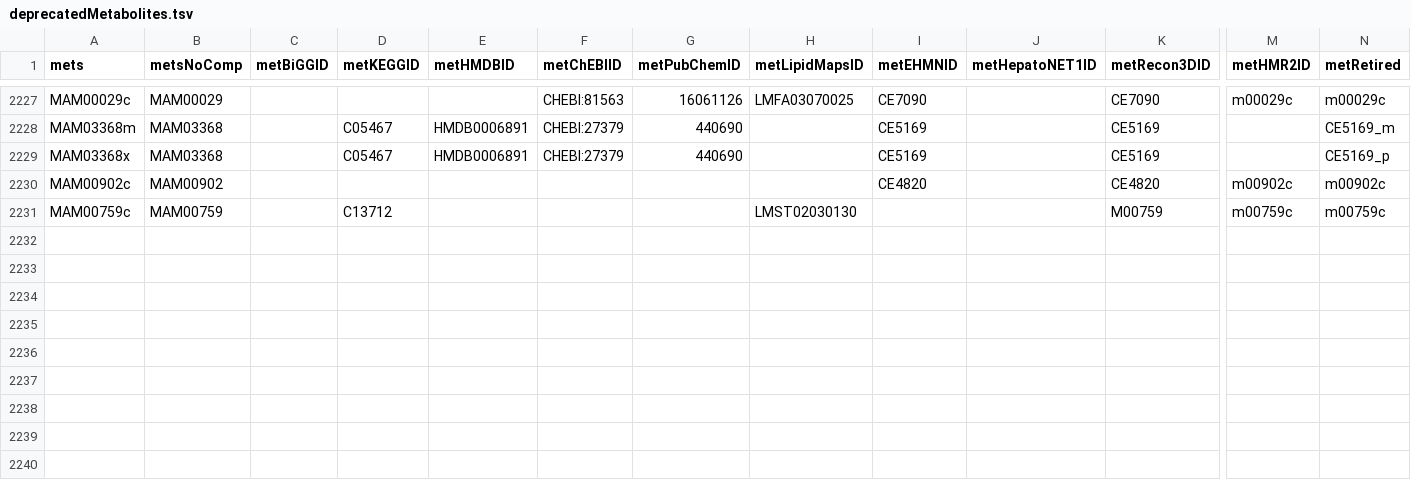
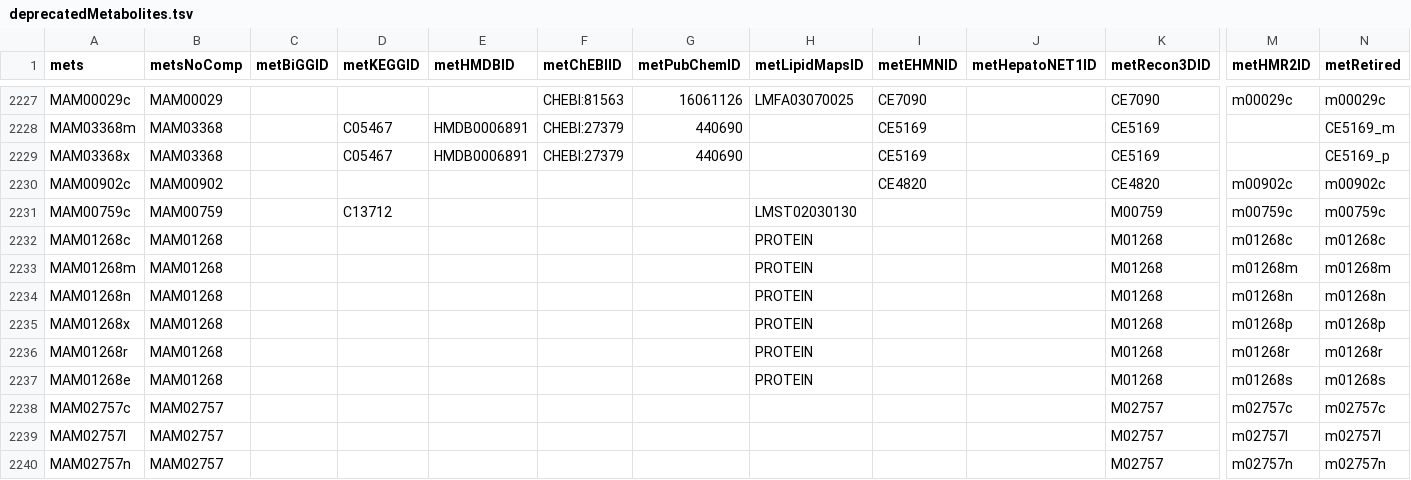
Before and after one commit to SysBioChalmers/Human-GEM, a TSV file: data/deprecatedIdentifiers/deprecatedMetabolites.tsv, drawn as a sheet; only a part is shown, gaps mark what is left out; rows hold the shown columns only; the diff names each change by its address in the sheet, - before the commit and + after, or states it on an @@ line.

```diff
--- a/data/deprecatedIdentifiers/deprecatedMetabolites.tsv
+++ b/data/deprecatedIdentifiers/deprecatedMetabolites.tsv
+row 2232: MAM01268c | MAM01268 |  |  |  |  |  | PROTEIN |  |  | M01268 | m01268c | m01268c
+row 2233: MAM01268m | MAM01268 |  |  |  |  |  | PROTEIN |  |  | M01268 | m01268m | m01268m
+row 2234: MAM01268n | MAM01268 |  |  |  |  |  | PROTEIN |  |  | M01268 | m01268n | m01268n
+row 2235: MAM01268x | MAM01268 |  |  |  |  |  | PROTEIN |  |  | M01268 | m01268p | m01268p
+row 2236: MAM01268r | MAM01268 |  |  |  |  |  | PROTEIN |  |  | M01268 | m01268r | m01268r
+row 2237: MAM01268e | MAM01268 |  |  |  |  |  | PROTEIN |  |  | M01268 | m01268s | m01268s
+row 2238: MAM02757c | MAM02757 |  |  |  |  |  |  |  |  | M02757 | m02757c | m02757c
+row 2239: MAM02757l | MAM02757 |  |  |  |  |  |  |  |  | M02757 | m02757l | m02757l
+row 2240: MAM02757n | MAM02757 |  |  |  |  |  |  |  |  | M02757 | m02757n | m02757n
```
Also changed, not shown: data/deprecatedIdentifiers/deprecatedReactions.tsv, model/metabolites.tsv, 2 other files.
